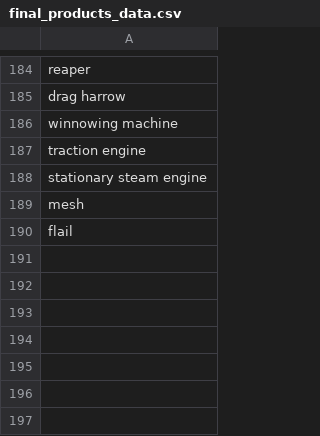
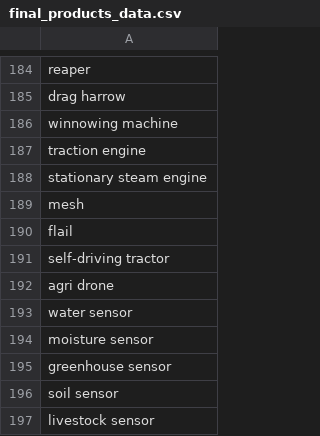
Before and after one commit to raajeshk-2020/agri_prototype, a CSV file: final_products_data.csv, drawn as a sheet; only a part is shown, gaps mark what is left out.

Commit message:
Add files via upload

```diff
--- a/final_products_data.csv
+++ b/final_products_data.csv
@@ -190 +190,8 @@ mesh
 flail
+self-driving tractor
+agri drone
+water sensor
+moisture sensor
+greenhouse sensor
+soil sensor
+livestock sensor
```
